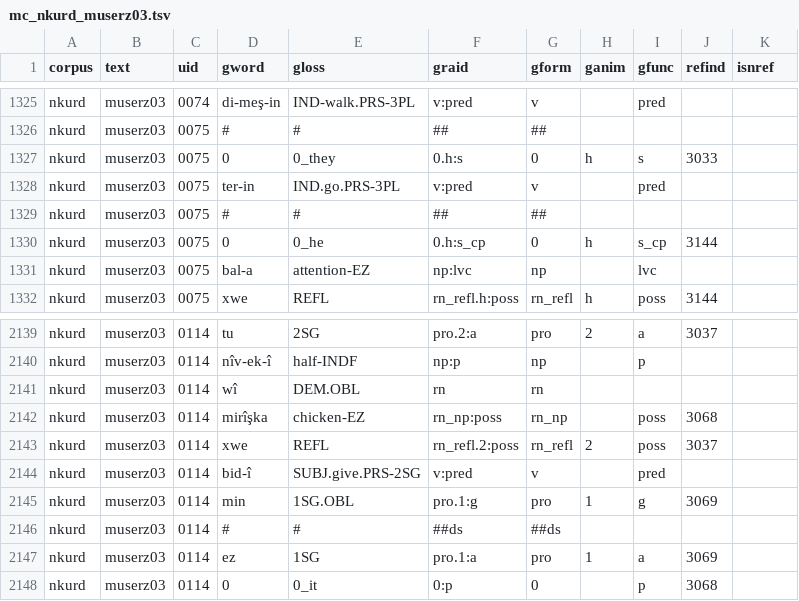
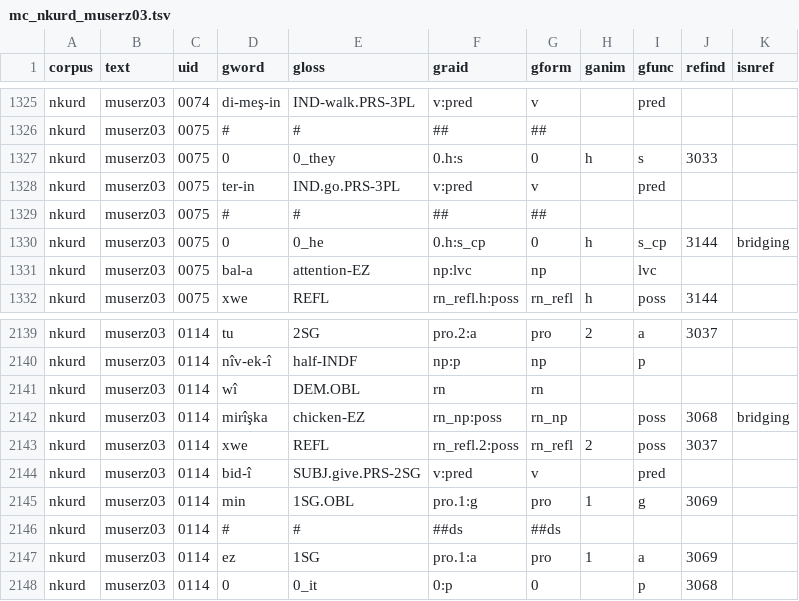
Before and after one commit to Multi-CAST/mcnkurd, a TSV file: cldf/media/mc_nkurd_muserz03.tsv, drawn as a sheet; only a part is shown, gaps mark what is left out.

```diff
--- a/cldf/media/mc_nkurd_muserz03.tsv
+++ b/cldf/media/mc_nkurd_muserz03.tsv
@@ -1329,3 +1329,3 @@ nkurd	muserz03	0075	ter-in	IND.go.PRS-3PL	v:pred	v		pred
 nkurd	muserz03	0075	#	#	##	##				
-nkurd	muserz03	0075	0	0_he	0.h:s_cp	0	h	s_cp	3144	
+nkurd	muserz03	0075	0	0_he	0.h:s_cp	0	h	s_cp	3144	bridging
 nkurd	muserz03	0075	bal-a	attention-EZ	np:lvc	np		lvc		
@@ -2141,3 +2141,3 @@ nkurd	muserz03	0114	nîv-ek-î	half-INDF	np:p	np		p
 nkurd	muserz03	0114	wî	DEM.OBL	rn	rn				
-nkurd	muserz03	0114	mirîşka	chicken-EZ	rn_np:poss	rn_np		poss	3068	
+nkurd	muserz03	0114	mirîşka	chicken-EZ	rn_np:poss	rn_np		poss	3068	bridging
 nkurd	muserz03	0114	xwe	REFL	rn_refl.2:poss	rn_refl	2	poss	3037	
```
Also changed, not shown: cldf/media.csv, cldf/media/mc_nkurd_muserz01.tsv, 12 other files.
